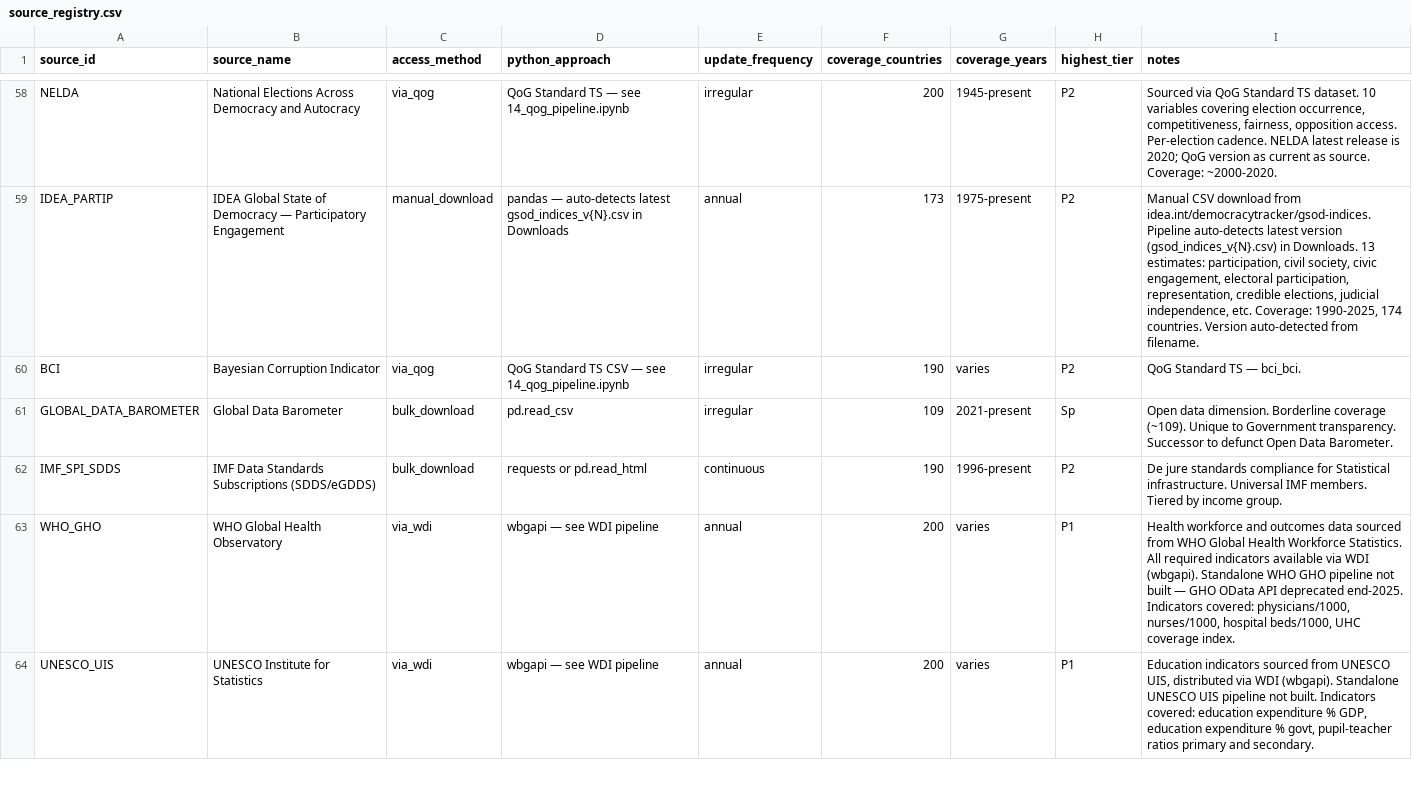
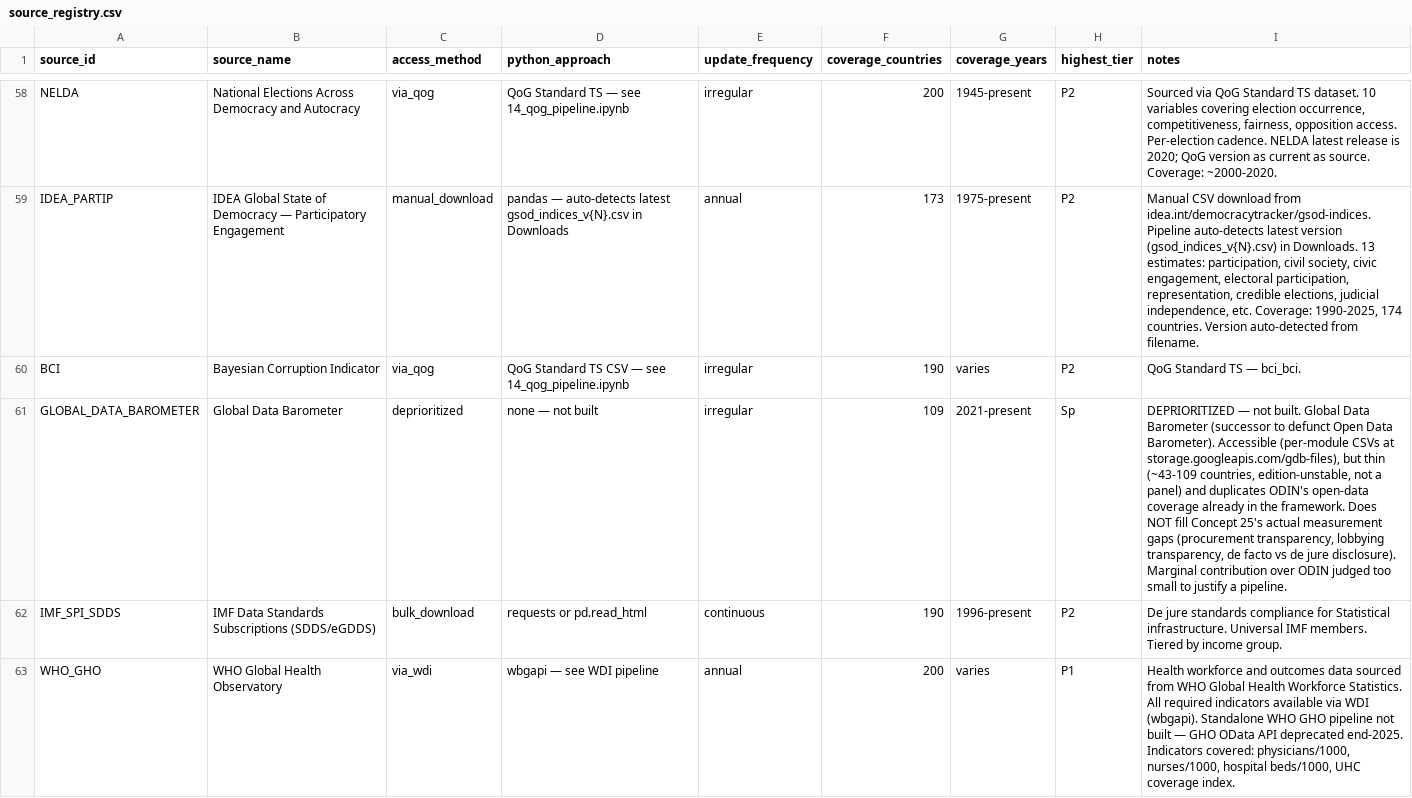
Before and after one commit to mjboulanger/governance-framework, a CSV file: data/processed/source_registry.csv, drawn as a sheet; only a part is shown, gaps mark what is left out; the shorter side is filled out with more unchanged rows.

Commit message:
docs: keep Concept 25 standalone; deprioritize GDB (thin, duplicates ODIN, doesn't fill real C25 gaps); flag RTI_RATING as highest-value unbuilt primary

```diff
--- a/data/processed/source_registry.csv
+++ b/data/processed/source_registry.csv
@@ -60,3 +60,3 @@ IDEA_PARTIP,IDEA Global State of Democracy — Participatory Engagement,manual_d
 BCI,Bayesian Corruption Indicator,via_qog,QoG Standard TS CSV — see 14_qog_pipeline.ipynb,irregular,190,varies,P2,QoG Standard TS — bci_bci.
-GLOBAL_DATA_BAROMETER,Global Data Barometer,bulk_download,pd.read_csv,irregular,109,2021-present,Sp,Open data dimension. Borderline coverage (~109). Unique to Government transparency. Successor to defunct Open Data Barometer.
+GLOBAL_DATA_BAROMETER,Global Data Barometer,deprioritized,none — not built,irregular,109,2021-present,Sp,"DEPRIORITIZED — not built. Global Data Barometer (successor to defunct Open Data Barometer). Accessible (per-module CSVs at storage.googleapis.com/gdb-files), but thin (~43-109 countries, edition-unstable, not a panel) and duplicates ODIN's open-data coverage already in the framework. Does NOT fill Concept 25's actual measurement gaps (procurement transparency, lobbying transparency, de facto vs de jure disclosure). Marginal contribution over ODIN judged too small to justify a pipeline."
 IMF_SPI_SDDS,IMF Data Standards Subscriptions (SDDS/eGDDS),bulk_download,requests or pd.read_html,continuous,190,1996-present,P2,De jure standards compliance for Statistical infrastructure. Universal IMF members. Tiered by income group.
```
Also changed, not shown: 2 other files.
